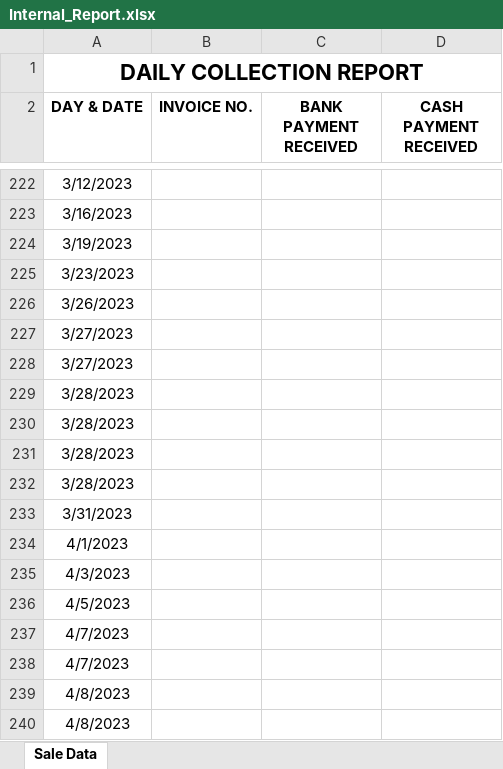
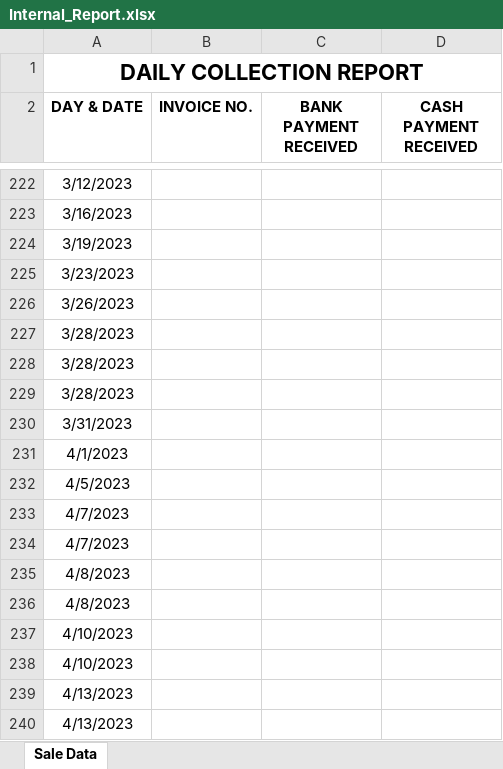
Before and after one commit to Enablesoft-ERP-Consultancy-Pvt-Ltd/SalePointApp, an Excel workbook: SalesApp/wwwroot/Reports/Internal_Report.xlsx, sheet Sale Data, drawn as a sheet; only a part is shown, gaps mark what is left out; the shorter side is filled out with more unchanged rows; values as stored, in another font and other column widths than the file's, no borders; removed rows and columns are numbered as before the commit, all else as after; the diff covers the shown part only; the diff names each change by its address in the sheet, - before the commit and + after, or states it on an @@ line.

```diff
--- a/SalesApp/wwwroot/Reports/Internal_Report.xlsx (sheet Sale Data)
+++ b/SalesApp/wwwroot/Reports/Internal_Report.xlsx (sheet Sale Data)
-row 227: 3/27/2023
-row 228: 3/27/2023
-row 229: 3/28/2023
-row 235: 4/3/2023
```
Also changed, not shown: 131 added rows elsewhere in this sheet, 2 other files.
